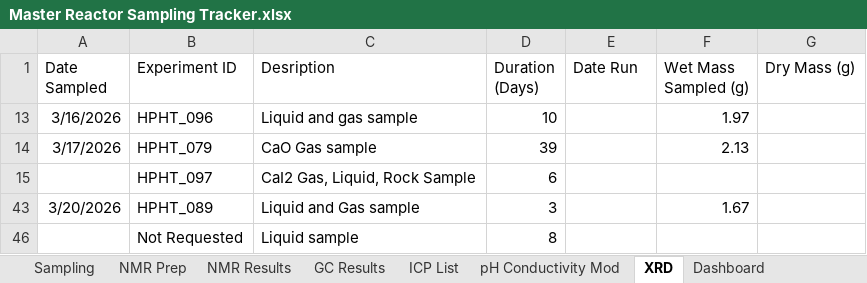
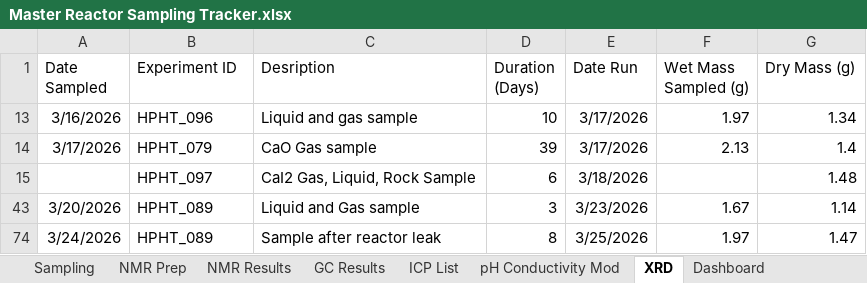
Before and after one commit to mathew-h/experiment-tracking-sandbox, an Excel workbook: docs/sample_data/Master Reactor Sampling Tracker.xlsx, sheet XRD, drawn as a sheet; values as stored, in another font and other column widths than the file's, no borders; table styles not drawn; removed rows and columns are numbered as before the commit, all else as after; the diff names each change by its address in the sheet, - before the commit and + after, or states it on an @@ line.

```diff
--- a/docs/sample_data/Master Reactor Sampling Tracker.xlsx (sheet XRD)
+++ b/docs/sample_data/Master Reactor Sampling Tracker.xlsx (sheet XRD)
-E13:E14 (Date Run): (empty)
+E13:E14 (Date Run): 3/17/2026
-G13 (Dry Mass (g)): (empty)
+G13 (Dry Mass (g)): 1.34
-G14 (Dry Mass (g)): (empty)
+G14 (Dry Mass (g)): 1.4
-E15 (Date Run): (empty)
+E15 (Date Run): 3/18/2026
-G15 (Dry Mass (g)): (empty)
+G15 (Dry Mass (g)): 1.48
-E43 (Date Run): (empty)
+E43 (Date Run): 3/23/2026
-G43 (Dry Mass (g)): (empty)
+G43 (Dry Mass (g)): 1.14
@@ row 46 hidden:  | Not Requested | Liquid sample | 8 @@
+row 74: 3/24/2026 | HPHT_089 | Sample after reactor leak | 8 | 3/25/2026 | 1.97 | 1.47
```
Also changed, not shown: sheet NMR Prep, sheet Dashboard, sheet NMR Results, sheet Sampling, sheet pH Conductivity Mod, sheet ICP List, 1 more sheet, formulas that keep their value, hidden cells, 6 other files.
